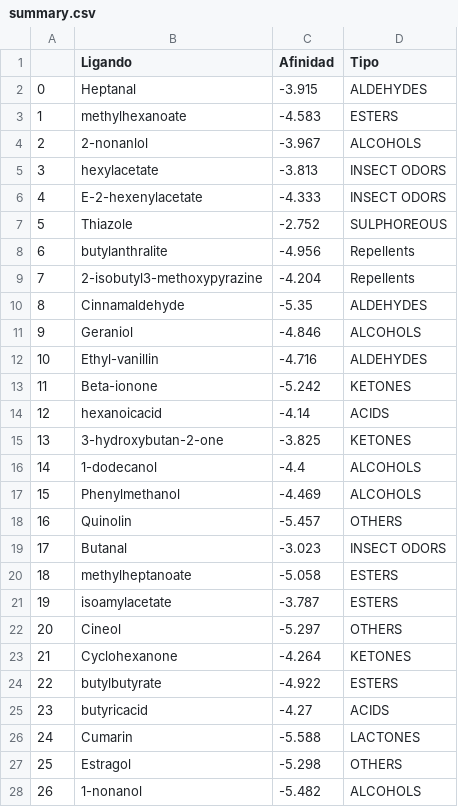
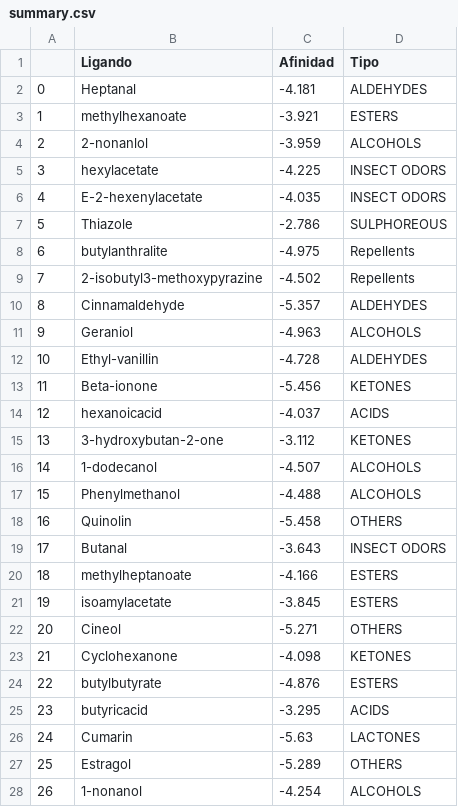
Before and after one commit to justog220/ABP-EB, a CSV file: OlfatoryReceptors/Docking/LogsProcesados/F1R141/summary.csv, drawn as a sheet; only a part is shown; the diff covers the shown part only.

```diff
--- a/OlfatoryReceptors/Docking/LogsProcesados/F1R141/summary.csv
+++ b/OlfatoryReceptors/Docking/LogsProcesados/F1R141/summary.csv
@@ -1,28 +1,28 @@
 ,Ligando,Afinidad,Tipo
-0,Heptanal,-3.915,ALDEHYDES
-1,methylhexanoate,-4.583,ESTERS
-2,2-nonanlol,-3.967,ALCOHOLS
-3,hexylacetate,-3.813,INSECT ODORS
-4,E-2-hexenylacetate,-4.333,INSECT ODORS
-5,Thiazole,-2.752,SULPHOREOUS
-6,butylanthralite,-4.956,Repellents
-7,2-isobutyl3-methoxypyrazine,-4.204,Repellents
-8,Cinnamaldehyde,-5.35,ALDEHYDES
-9,Geraniol,-4.846,ALCOHOLS
-10,Ethyl-vanillin,-4.716,ALDEHYDES
-11,Beta-ionone,-5.242,KETONES
-12,hexanoicacid,-4.14,ACIDS
-13,3-hydroxybutan-2-one,-3.825,KETONES
-14,1-dodecanol,-4.4,ALCOHOLS
-15,Phenylmethanol,-4.469,ALCOHOLS
-16,Quinolin,-5.457,OTHERS
-17,Butanal,-3.023,INSECT ODORS
-18,methylheptanoate,-5.058,ESTERS
-19,isoamylacetate,-3.787,ESTERS
-20,Cineol,-5.297,OTHERS
-21,Cyclohexanone,-4.264,KETONES
-22,butylbutyrate,-4.922,ESTERS
-23,butyricacid,-4.27,ACIDS
-24,Cumarin,-5.588,LACTONES
-25,Estragol,-5.298,OTHERS
-26,1-nonanol,-5.482,ALCOHOLS
+0,Heptanal,-4.181,ALDEHYDES
+1,methylhexanoate,-3.921,ESTERS
+2,2-nonanlol,-3.959,ALCOHOLS
+3,hexylacetate,-4.225,INSECT ODORS
+4,E-2-hexenylacetate,-4.035,INSECT ODORS
+5,Thiazole,-2.786,SULPHOREOUS
+6,butylanthralite,-4.975,Repellents
+7,2-isobutyl3-methoxypyrazine,-4.502,Repellents
+8,Cinnamaldehyde,-5.357,ALDEHYDES
+9,Geraniol,-4.963,ALCOHOLS
+10,Ethyl-vanillin,-4.728,ALDEHYDES
+11,Beta-ionone,-5.456,KETONES
+12,hexanoicacid,-4.037,ACIDS
+13,3-hydroxybutan-2-one,-3.112,KETONES
+14,1-dodecanol,-4.507,ALCOHOLS
+15,Phenylmethanol,-4.488,ALCOHOLS
+16,Quinolin,-5.458,OTHERS
+17,Butanal,-3.643,INSECT ODORS
+18,methylheptanoate,-4.166,ESTERS
+19,isoamylacetate,-3.845,ESTERS
+20,Cineol,-5.271,OTHERS
+21,Cyclohexanone,-4.098,KETONES
+22,butylbutyrate,-4.876,ESTERS
+23,butyricacid,-3.295,ACIDS
+24,Cumarin,-5.63,LACTONES
+25,Estragol,-5.289,OTHERS
+26,1-nonanol,-4.254,ALCOHOLS
```
Also changed, not shown: 108 edited cells elsewhere in this file, OlfatoryReceptors/Docking/LogsProcesados/Q2PRI9/summary.csv, OlfatoryReceptors/Docking/LogsProcesados/Q7TR55/summary.csv, 8 other files.
